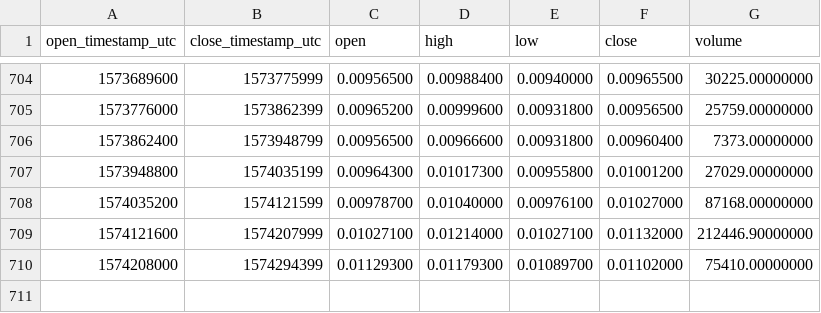
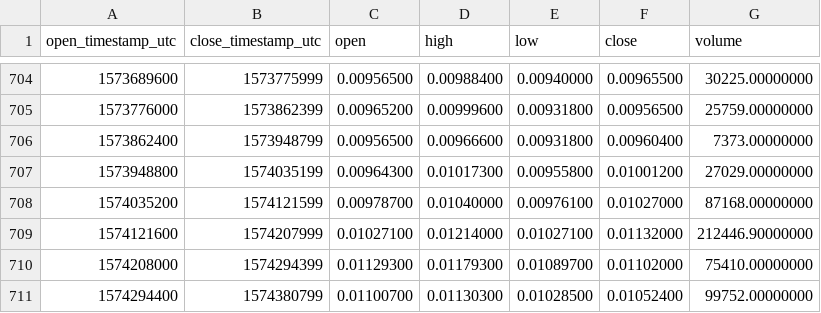
Before and after one commit to cryptobigbro/binance-WABIBNB, a CSV file: binance-WABIBNB-1d.csv, drawn as a sheet; only a part is shown, gaps mark what is left out; the diff names each change by its address in the sheet, - before the commit and + after, or states it on an @@ line.

Commit message:
Update OHLCV data.

```diff
--- a/binance-WABIBNB-1d.csv
+++ b/binance-WABIBNB-1d.csv
+row 711: 1574294400 | 1574380799 | 0.01100700 | 0.01130300 | 0.01028500 | 0.01052400 | 99752.00000000
```
Also changed, not shown: 1 other file.
